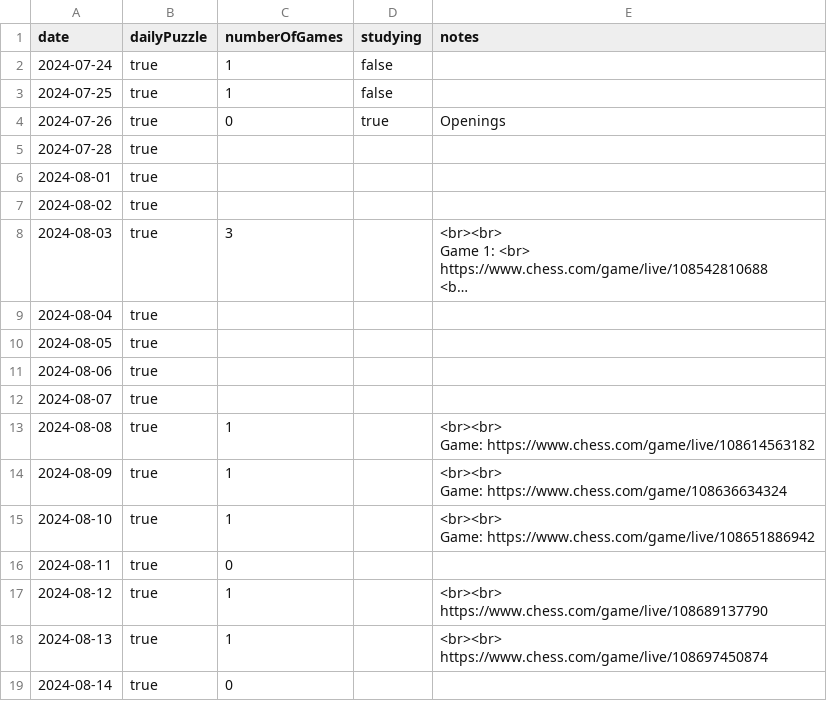
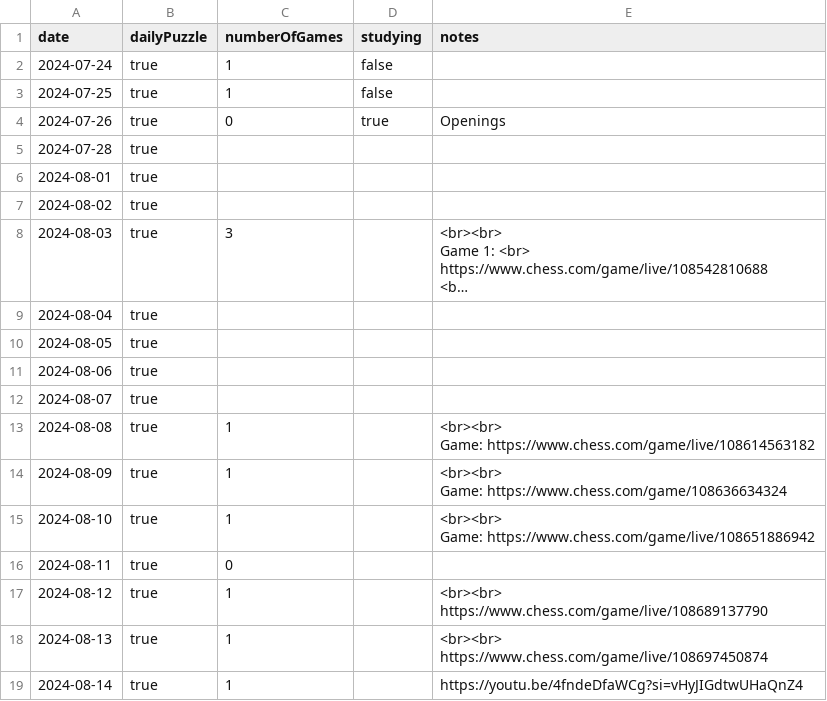
Before and after one commit to anthonywong555/anthonywong555.github.io, a CSV file: static/data/chess/ChessDotCom.csv, drawn as a sheet; long unchanged cells end in ….

Commit message:
Add entry

```diff
--- a/static/data/chess/ChessDotCom.csv
+++ b/static/data/chess/ChessDotCom.csv
@@ -32,2 +32,2 @@ https://www.chess.com/game/live/108689137790"
 https://www.chess.com/game/live/108697450874"
-2024-08-14,true,0,,""
+2024-08-14,true,1,,"https://youtu.be/4fndeDfaWCg?si=vHyJIGdtwUHaQnZ4"
```
